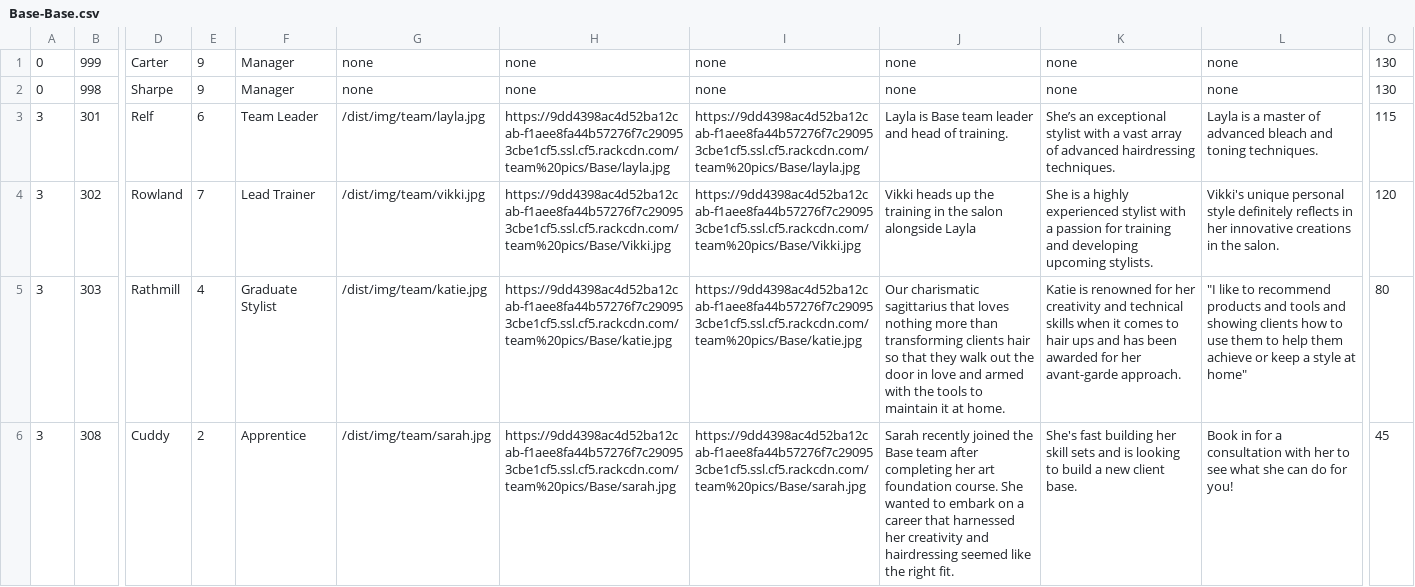
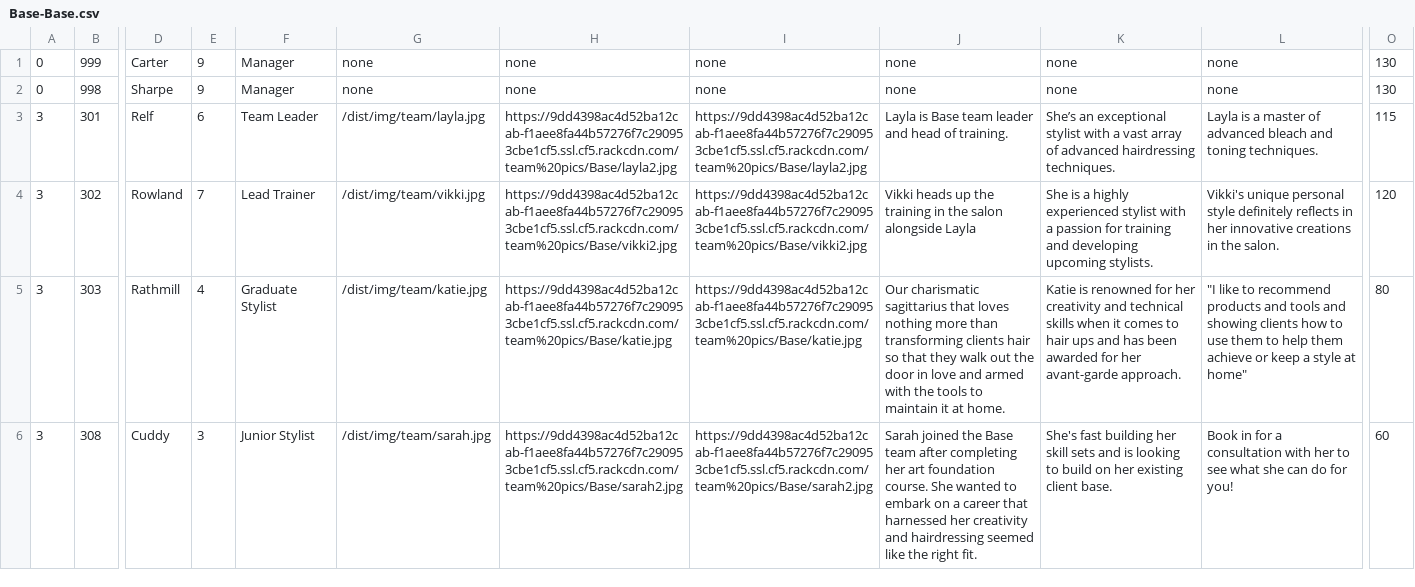
Before and after one commit to araquach/pk20, a CSV file: data/csv/team_members/Base-Base.csv, drawn as a sheet; only a part is shown, gaps mark what is left out; the diff covers the shown part only; the diff names each change by its address in the sheet, - before the commit and + after, or states it on an @@ line.

Commit message:
Updated Team Members

```diff
--- a/data/csv/team_members/Base-Base.csv
+++ b/data/csv/team_members/Base-Base.csv
-H3: https://9dd4398ac4d52ba12cab-f1aee8fa44b57276f7c290953cbe1cf5.ssl.cf5.rackcdn.com/team%20pics/Base/layla.jpg
+H3: https://9dd4398ac4d52ba12cab-f1aee8fa44b57276f7c290953cbe1cf5.ssl.cf5.rackcdn.com/team%20pics/Base/layla2.jpg
-I3: https://9dd4398ac4d52ba12cab-f1aee8fa44b57276f7c290953cbe1cf5.ssl.cf5.rackcdn.com/team%20pics/Base/layla.jpg
+I3: https://9dd4398ac4d52ba12cab-f1aee8fa44b57276f7c290953cbe1cf5.ssl.cf5.rackcdn.com/team%20pics/Base/layla2.jpg
-H4: https://9dd4398ac4d52ba12cab-f1aee8fa44b57276f7c290953cbe1cf5.ssl.cf5.rackcdn.com/team%20pics/Base/Vikki.jpg
+H4: https://9dd4398ac4d52ba12cab-f1aee8fa44b57276f7c290953cbe1cf5.ssl.cf5.rackcdn.com/team%20pics/Base/vikki2.jpg
-I4: https://9dd4398ac4d52ba12cab-f1aee8fa44b57276f7c290953cbe1cf5.ssl.cf5.rackcdn.com/team%20pics/Base/Vikki.jpg
+I4: https://9dd4398ac4d52ba12cab-f1aee8fa44b57276f7c290953cbe1cf5.ssl.cf5.rackcdn.com/team%20pics/Base/vikki2.jpg
-E6: 2
+E6: 3
-F6: Apprentice
+F6: Junior Stylist
-H6: https://9dd4398ac4d52ba12cab-f1aee8fa44b57276f7c290953cbe1cf5.ssl.cf5.rackcdn.com/team%20pics/Base/sarah.jpg
+H6: https://9dd4398ac4d52ba12cab-f1aee8fa44b57276f7c290953cbe1cf5.ssl.cf5.rackcdn.com/team%20pics/Base/sarah2.jpg
-I6: https://9dd4398ac4d52ba12cab-f1aee8fa44b57276f7c290953cbe1cf5.ssl.cf5.rackcdn.com/team%20pics/Base/sarah.jpg
+I6: https://9dd4398ac4d52ba12cab-f1aee8fa44b57276f7c290953cbe1cf5.ssl.cf5.rackcdn.com/team%20pics/Base/sarah2.jpg
-J6: Sarah recently joined the…
+J6: Sarah joined the…
-K6: …to build a new client base.
+K6: …to build on her existing client base.
-O6: 45
+O6: 60
```
Also changed, not shown: 1 added row and 13 edited cells elsewhere in this file, 1 other file.
